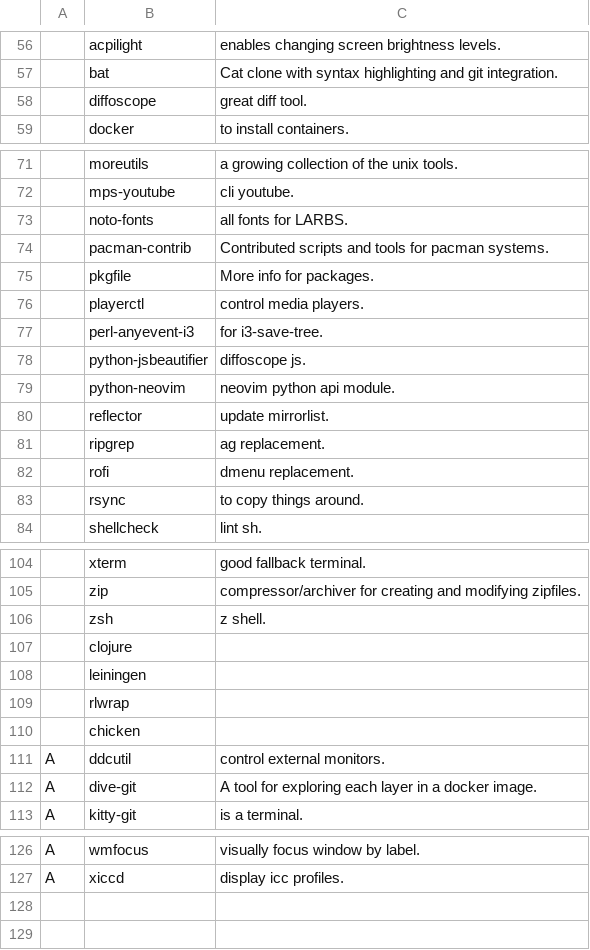
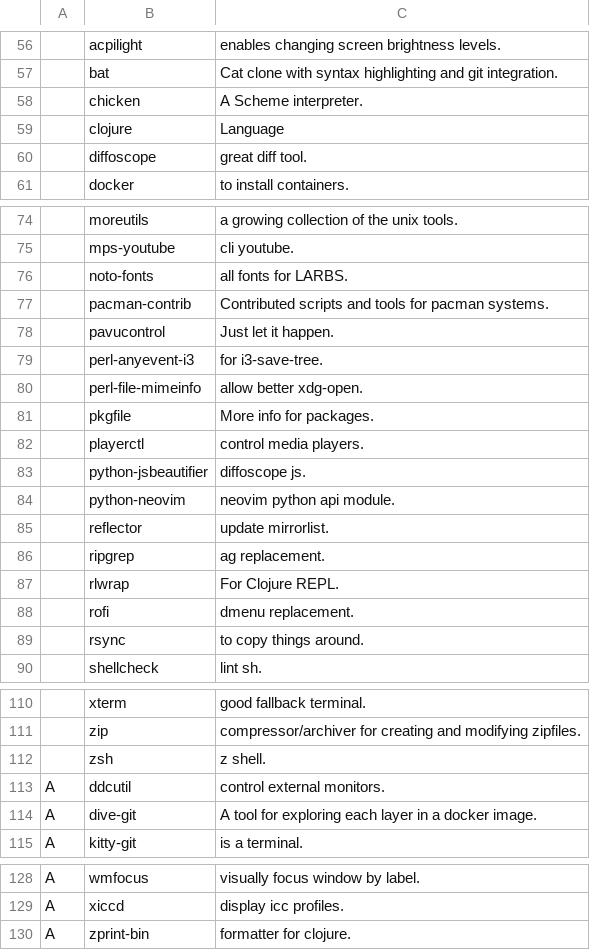
Before and after one commit to davidsierradz/LARBS, a CSV file: progs.csv, drawn as a sheet; only a part is shown, gaps mark what is left out; removed rows and columns are numbered as before the commit, all else as after; the diff covers the shown part only; the diff names each change by its address in the sheet, - before the commit and + after, or states it on an @@ line.

Commit message:
new programs

```diff
--- a/progs.csv
+++ b/progs.csv
+row 58:  | chicken | A Scheme interpreter.
+row 59:  | clojure | Language
+row 78:  | pavucontrol | Just let it happen.
@@ row 77 moved to row 79: perl-anyevent-i3 @@
+row 80:  | perl-file-mimeinfo | allow better xdg-open.
+row 87:  | rlwrap | For Clojure REPL.
-row 107:  | clojure
-row 108:  | leiningen
-row 109:  | rlwrap
-row 110:  | chicken
+row 130: A | zprint-bin | formatter for clojure.
```
Also changed, not shown: 1 added row and 1 moved row elsewhere in this file.
